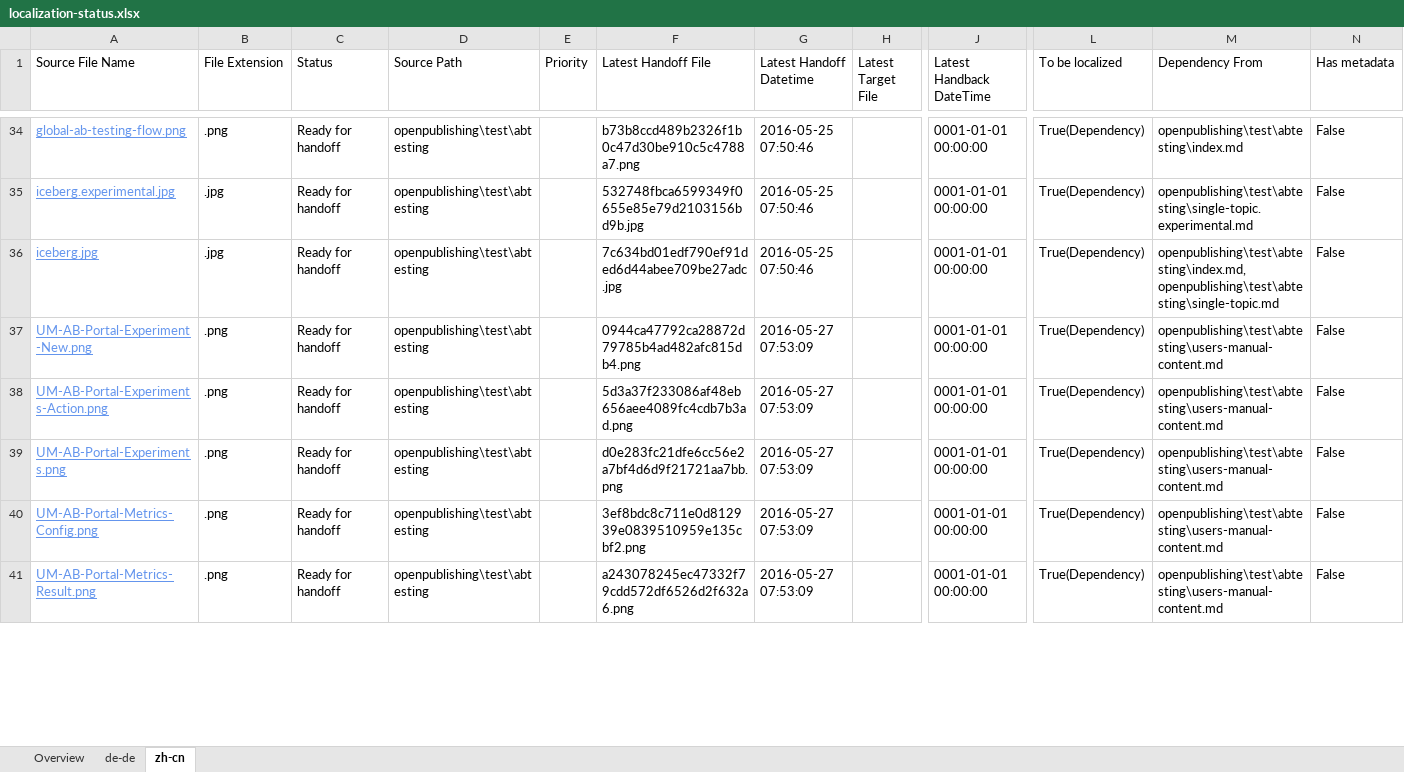
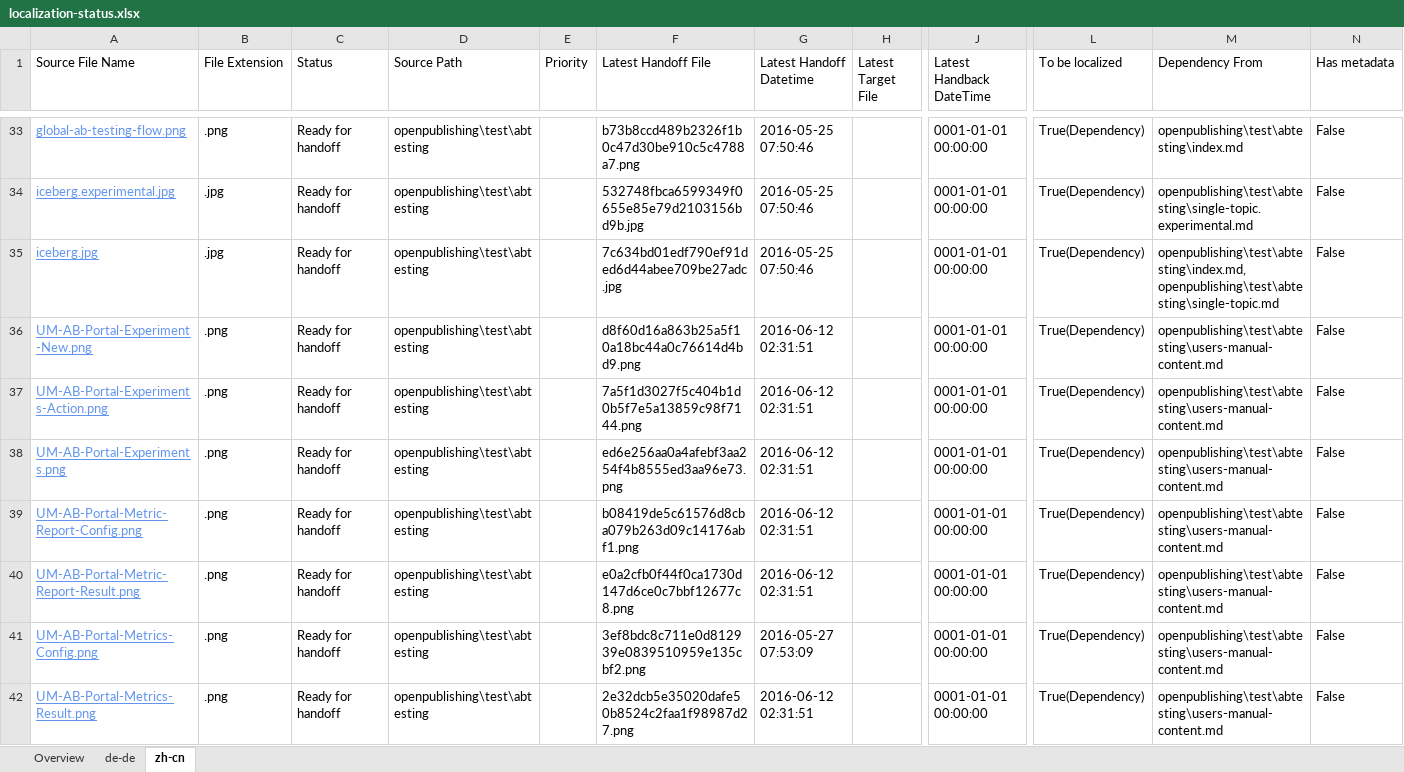
Before and after one commit to olprod/openpublishing-handback-test, an Excel workbook: ol-handback/Microsoft/openpublishing-test/master/localization-status.xlsx, sheet zh-cn, drawn as a sheet; only a part is shown, gaps mark what is left out; values as stored, in another font and other column widths than the file's, no borders; table styles not drawn; addresses are those after the commit; rows hold the shown columns only; the diff covers the shown part only; the diff names each change by its address in the sheet, - before the commit and + after, or states it on an @@ line.

Commit message:
Generate Report for Handoff

```diff
--- a/ol-handback/Microsoft/openpublishing-test/master/localization-status.xlsx (sheet zh-cn)
+++ b/ol-handback/Microsoft/openpublishing-test/master/localization-status.xlsx (sheet zh-cn)
-F36 (Latest Handoff File): 0944ca47792ca28872d79785b4ad482afc815db4.png
+F36 (Latest Handoff File): d8f60d16a863b25a5f10a18bc44a0c76614d4bd9.png
-G36:G38 (Latest Handoff Datetime): 2016-05-27 07:53:09
+G36:G38 (Latest Handoff Datetime): 2016-06-12 02:31:51
-F37 (Latest Handoff File): 5d3a37f233086af48eb656aee4089fc4cdb7b3ad.png
+F37 (Latest Handoff File): 7a5f1d3027f5c404b1d0b5f7e5a13859c98f7144.png
-F38 (Latest Handoff File): d0e283fc21dfe6cc56e2a7bf4d6d9f21721aa7bb.png
+F38 (Latest Handoff File): ed6e256aa0a4afebf3aa254f4b8555ed3aa96e73.png
+row 39: UM-AB-Portal-Metric-Report-Config.png | .png | Ready for handoff | openpublishing\test\abtesting |  | b08419de5c61576d8cba079b263d09c14176abf1.png | 2016-06-12 02:31:51 |  | 0001-01-01 00:00:00 | True(Dependency) | openpublishing\test\abtesting\users-manual-content.md | False
+row 40: UM-AB-Portal-Metric-Report-Result.png | .png | Ready for handoff | openpublishing\test\abtesting |  | e0a2cfb0f44f0ca1730d147d6ce0c7bbf12677c8.png | 2016-06-12 02:31:51 |  | 0001-01-01 00:00:00 | True(Dependency) | openpublishing\test\abtesting\users-manual-content.md | False
-F42 (Latest Handoff File): a243078245ec47332f79cdd572df6526d2f632a6.png
+F42 (Latest Handoff File): 2e32dcb5e35020dafe50b8524c2faa1f98987d27.png
-G42 (Latest Handoff Datetime): 2016-05-27 07:53:09
+G42 (Latest Handoff Datetime): 2016-06-12 02:31:51
```
Also changed, not shown: 1 added row, 1 removed row and 2 edited cells elsewhere in this sheet, sheet de-de, sheet Overview.
